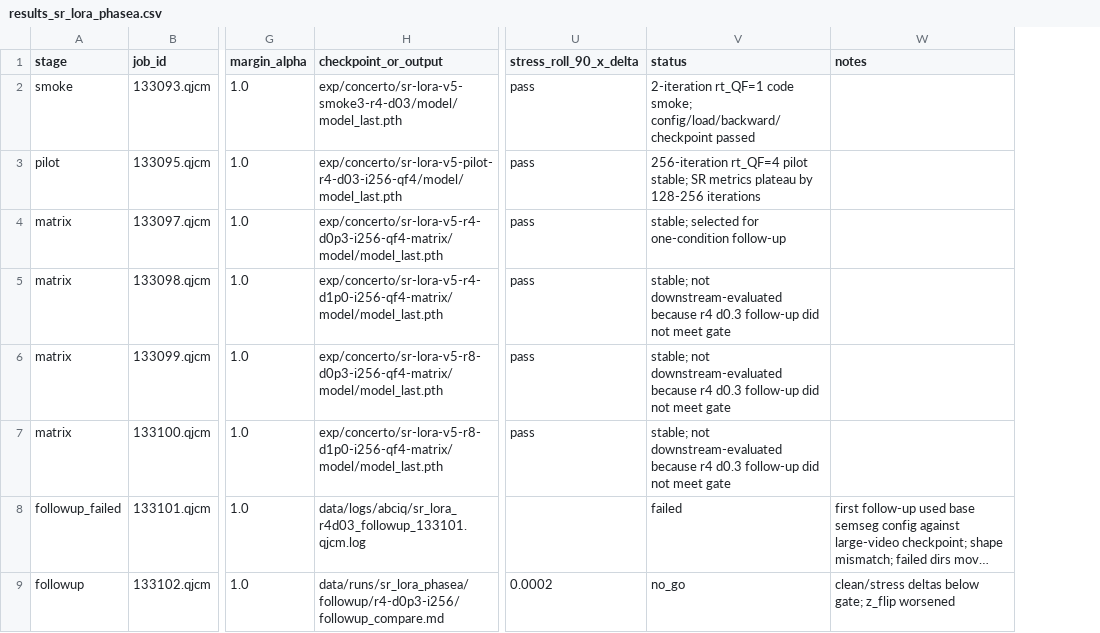
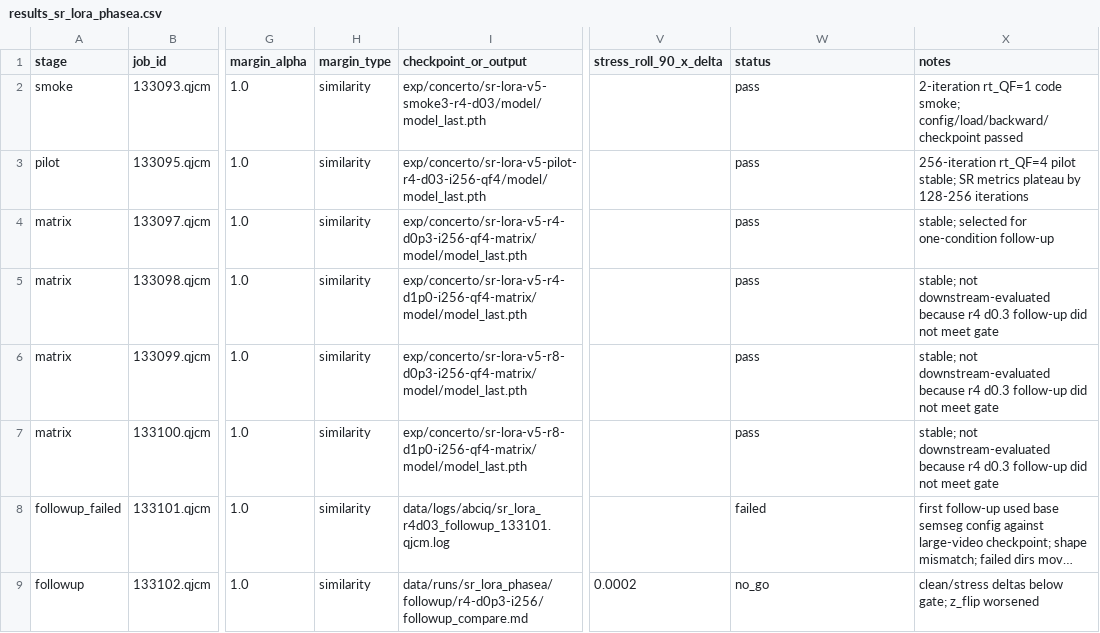
Before and after one commit to KohsukeIde/concerto-shortcut-mvp, a CSV file: tools/concerto_projection_shortcut/results_sr_lora_phasea.csv, drawn as a sheet; only a part is shown, gaps mark what is left out; long unchanged cells end in …; addresses are those after the commit; the diff covers the shown part only; the diff names each change by its address in the sheet, - before the commit and + after, or states it on an @@ line.

Commit message:
Enhance Concerto model with new SR margin type and evaluation metrics
- Added `sr_margin_type` configuration to support both similarity and loss-based margin calculations in the Concerto model, improving flexibility in loss handling.
- Updated the model's loss computation to accommodate the new margin type, allowing for more nuanced training strategies.
- Introduced new metrics for `sr_full_loss` and `sr_rival_loss`, enhancing the evaluation capabilities during training.
- Documented changes in `CURRENT_STATUS.md` and added new evaluation scripts for class-wise confusion analysis in ScanNet, facilitating better performance tracking.

```diff
--- a/tools/concerto_projection_shortcut/results_sr_lora_phasea.csv
+++ b/tools/concerto_projection_shortcut/results_sr_lora_phasea.csv
+column H (margin_type), rows 2-9: all similarity
-V2:V7 (stress_roll_90_x_delta): pass
+V2:V7 (stress_roll_90_x_delta): (empty)
-W2 (status): 2-iteration rt_QF=1 code smoke; config/load/backward/checkpoint passed
+W2 (status): pass
-X2 (notes): (empty)
+X2 (notes): 2-iteration rt_QF=1 code smoke; config/load/backward/checkpoint passed
-W3 (status): 256-iteration rt_QF=4 pilot stable; SR metrics plateau by 128-256 iterations
+W3 (status): pass
-X3 (notes): (empty)
+X3 (notes): 256-iteration rt_QF=4 pilot stable; SR metrics plateau by 128-256 iterations
-W4 (status): stable; selected for one-condition follow-up
+W4 (status): pass
-X4 (notes): (empty)
+X4 (notes): stable; selected for one-condition follow-up
-W5:W7 (status): stable; not downstream-evaluated because r4 d0.3 follow-up did not meet gate
+W5:W7 (status): pass
-X5:X7 (notes): (empty)
+X5:X7 (notes): stable; not downstream-evaluated because r4 d0.3 follow-up did not meet gate
```
Also changed, not shown: 1 added row and 3 edited cells elsewhere in this file, 10 other files.
